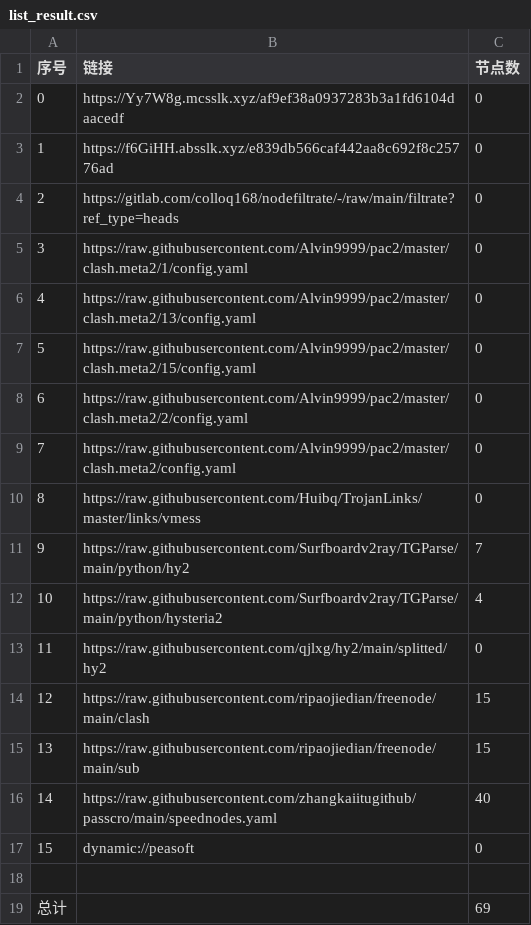
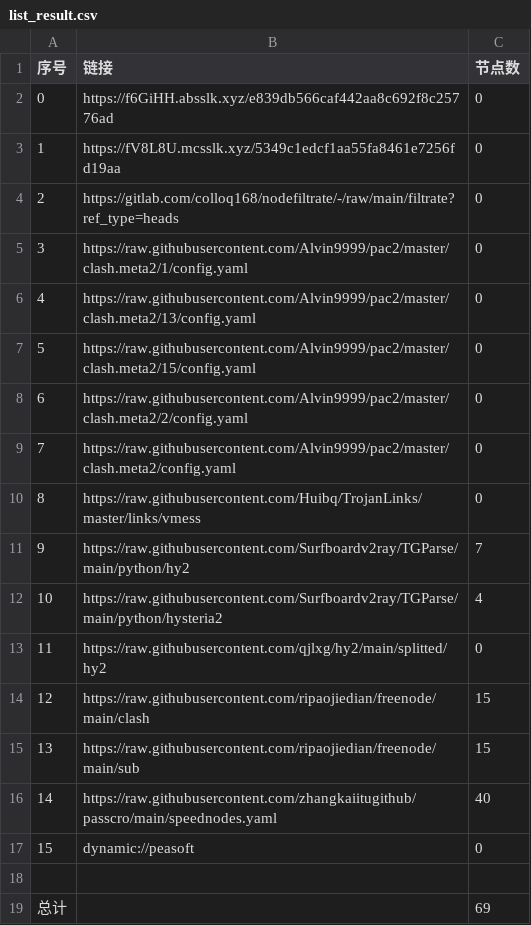
Before and after one commit to leo-qin815/AutoMergePublicNodes, a CSV file: list_result.csv, drawn as a sheet.

```diff
--- a/list_result.csv
+++ b/list_result.csv
@@ -1,4 +1,4 @@
 序号,链接,节点数
-0,https://Yy7W8g.mcsslk.xyz/af9ef38a0937283b3a1fd6104daacedf,0
-1,https://f6GiHH.absslk.xyz/e839db566caf442aa8c692f8c25776ad,0
+0,https://f6GiHH.absslk.xyz/e839db566caf442aa8c692f8c25776ad,0
+1,https://fV8L8U.mcsslk.xyz/5349c1edcf1aa55fa8461e7256fd19aa,0
 2,https://gitlab.com/colloq168/nodefiltrate/-/raw/main/filtrate?ref_type=heads,0
```
Also changed, not shown: 3 other files.
